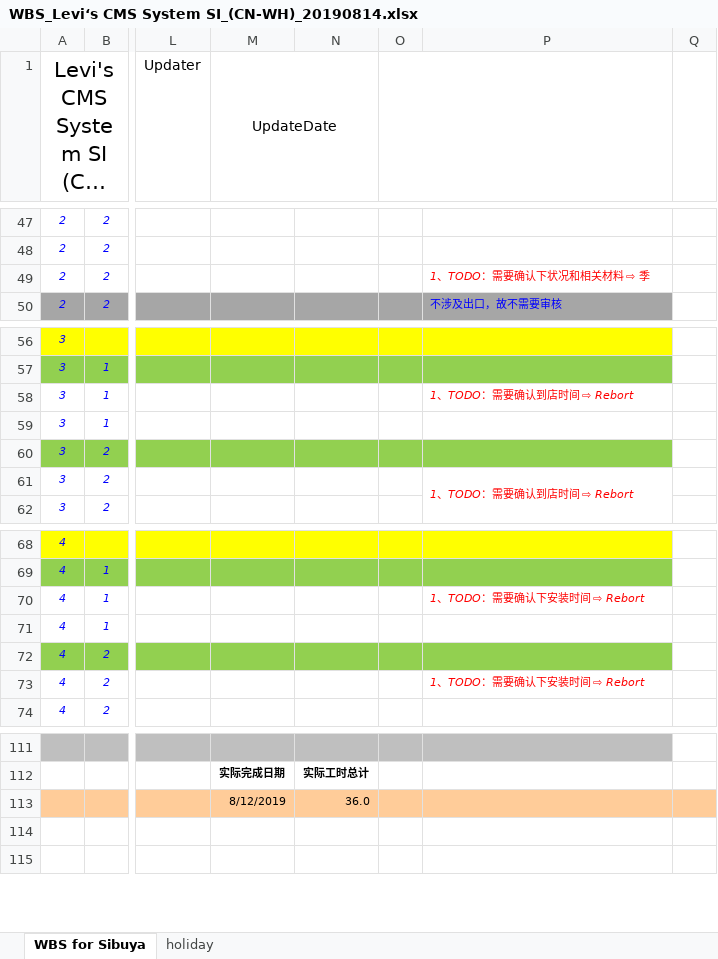
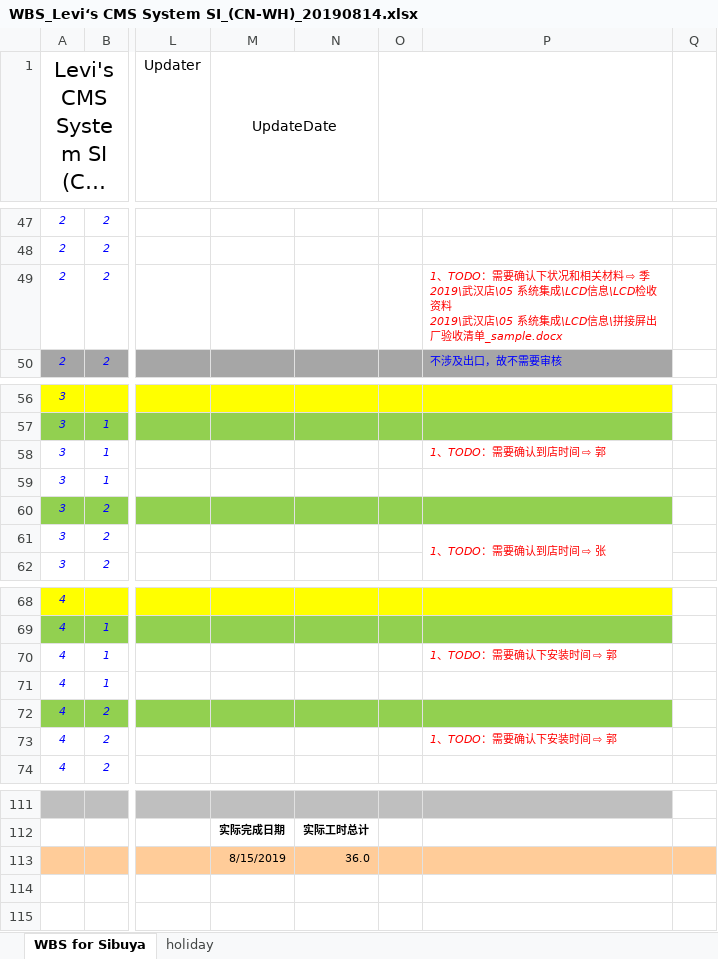
Before and after one commit to chen-cube/gitCube-levisProject, an Excel workbook: 2019/武汉店/99 项目管理/WBS_Levi‘s CMS System SI_(CN-WH)_20190814.xlsx, sheet WBS for Sibuya, drawn as a sheet; only a part is shown, gaps mark what is left out; long unchanged cells end in …; values as stored, in another font and other column widths than the file's, no borders; conditional formats not drawn; ↵ is a line break in a cell; the diff covers the shown part only; the diff names each change by its address in the sheet, - before the commit and + after, or states it on an @@ line.

```diff
--- a/2019/武汉店/99 项目管理/WBS_Levi‘s CMS System SI_(CN-WH)_20190814.xlsx (sheet WBS for Sibuya)
+++ b/2019/武汉店/99 项目管理/WBS_Levi‘s CMS System SI_(CN-WH)_20190814.xlsx (sheet WBS for Sibuya)
-P49: …料 ⇨ 季
+P49: …料 ⇨ 季 ↵ 2019\武汉店\05 系统集成\LCD信息\LCD检收资料 ↵ 2019\武汉店\05 系统集成\LCD信息\拼接屏出厂验收清单_sample.docx
-P58: 1、TODO：需要确认到店时间 ⇨ Rebort
+P58: 1、TODO：需要确认到店时间 ⇨ 郭
-P61: 1、TODO：需要确认到店时间 ⇨ Rebort
+P61: 1、TODO：需要确认到店时间 ⇨ 张
-P70: 1、TODO：需要确认下安装时间 ⇨ Rebort
+P70: 1、TODO：需要确认下安装时间 ⇨ 郭
-P73: 1、TODO：需要确认下安装时间 ⇨ Rebort
+P73: 1、TODO：需要确认下安装时间 ⇨ 郭
-M113 (UpdateDate): 8/12/2019
+M113 (UpdateDate): 8/15/2019
```
Also changed, not shown: 1 added row, 1 removed row, 20 edited cells and cell formats elsewhere in this sheet, formulas that keep their value, charts or pictures, 5 other files.
